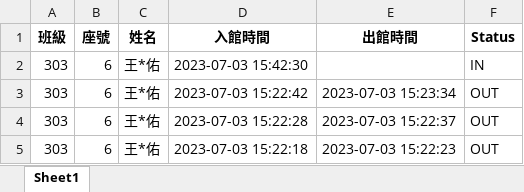
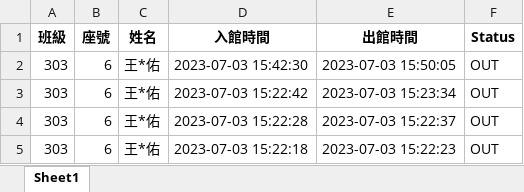
Before and after one commit to ahsnccu-cim/lib-AMS, an Excel workbook: 2023-07-03 Monday.xlsx, sheet Sheet1, drawn as a sheet; values as stored, in another font and other column widths than the file's, no borders; the diff names each change by its address in the sheet, - before the commit and + after, or states it on an @@ line.

Commit message:
2023-07-03 Monday, 16:35:29 Auto Push

```diff
--- a/2023-07-03 Monday.xlsx (sheet Sheet1)
+++ b/2023-07-03 Monday.xlsx (sheet Sheet1)
-E2 (出館時間): (empty)
+E2 (出館時間): 2023-07-03 15:50:05
-F2 (Status): IN
+F2 (Status): OUT
```
Also changed, not shown: 2 other files.
